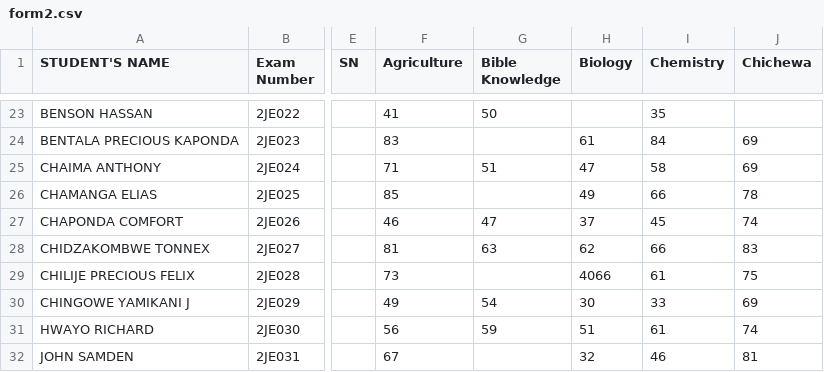
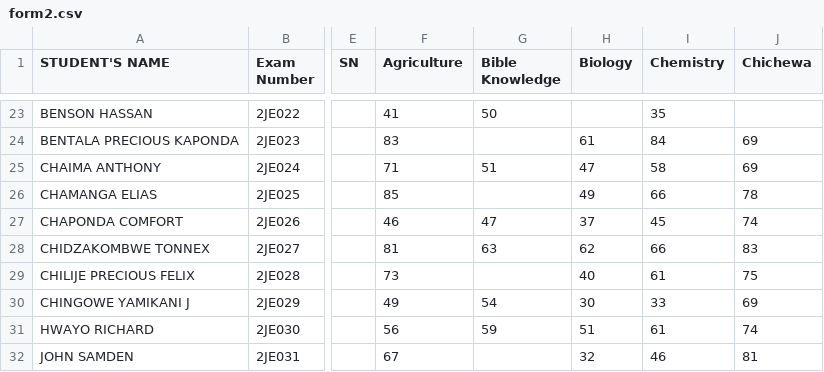
Before and after one commit to enitac/n, a CSV file: form2.csv, drawn as a sheet; only a part is shown, gaps mark what is left out; the diff names each change by its address in the sheet, - before the commit and + after, or states it on an @@ line.

Commit message:
Update: form2 - Biology (17/04/2026, 09:09:15)

```diff
--- a/form2.csv
+++ b/form2.csv
-H29 (Biology): 4066
+H29 (Biology): 40
```
